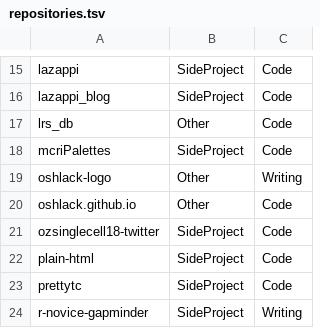
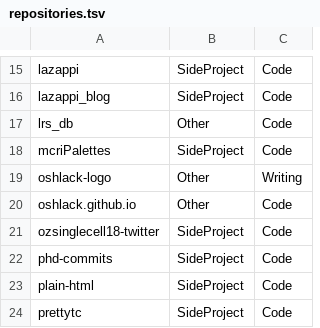
Before and after one commit to lazappi/phd-commits, a TSV file: repositories.tsv, drawn as a sheet; only a part is shown, gaps mark what is left out; the shorter side is filled out with more unchanged rows; the diff names each change by its address in the sheet, - before the commit and + after, or states it on an @@ line.

```diff
--- a/repositories.tsv
+++ b/repositories.tsv
+row 22: phd-commits | SideProject | Code
```
Also changed, not shown: commits.tsv, 2 other files.
